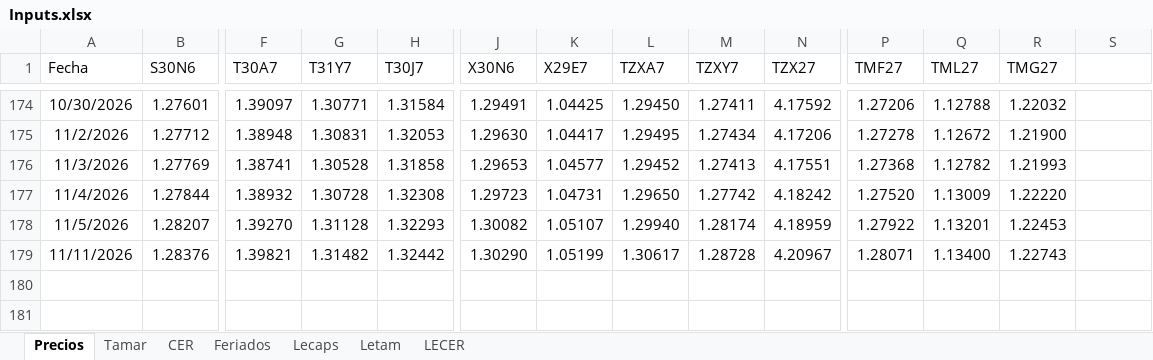
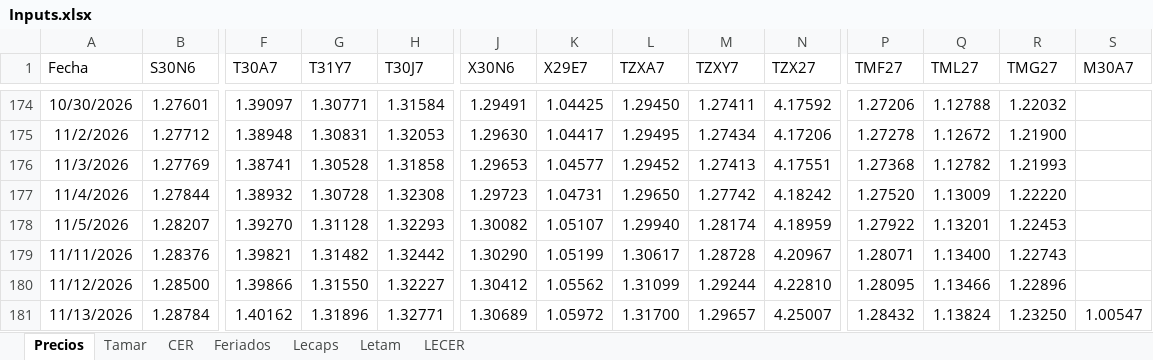
Before and after one commit to rmina98/Breakevens, an Excel workbook: Inputs.xlsx, sheet Precios, drawn as a sheet; only a part is shown, gaps mark what is left out; values as stored, in another font and other column widths than the file's, no borders; rows hold the shown columns only; the diff names each change by its address in the sheet, - before the commit and + after, or states it on an @@ line.

```diff
--- a/Inputs.xlsx (sheet Precios)
+++ b/Inputs.xlsx (sheet Precios)
-S1: (empty)
+S1: M30A7
+row 180: 11/12/2026 | 1.28500 | 1.39866 | 1.31550 | 1.32227 | 1.30412 | 1.05562 | 1.31099 | 1.29244 | 4.22810 | 1.28095 | 1.13466 | 1.22896
+row 181: 11/13/2026 | 1.28784 | 1.40162 | 1.31896 | 1.32771 | 1.30689 | 1.05972 | 1.31700 | 1.29657 | 4.25007 | 1.28432 | 1.13824 | 1.23250 | 1.00547
```
Also changed, not shown: sheet CER, sheet Letam, sheet Tamar, formulas that keep their value.
